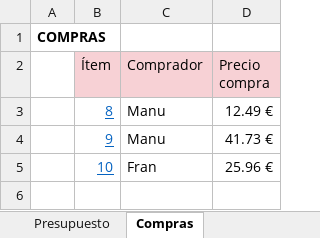
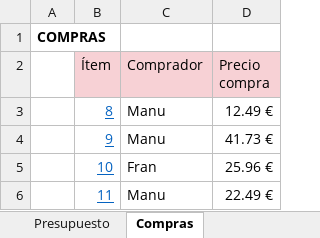
Before and after one commit to ManuelHuesoBejar/Subj_Robotics, an Excel workbook: docs/gestion/monetaria.xlsx, sheet Compras, drawn as a sheet; values as stored, in another font and other column widths than the file's, no borders; the diff names each change by its address in the sheet, - before the commit and + after, or states it on an @@ line.

```diff
--- a/docs/gestion/monetaria.xlsx (sheet Compras)
+++ b/docs/gestion/monetaria.xlsx (sheet Compras)
+row 6:  | 11 | Manu | 22.49 €
```
Also changed, not shown: sheet Inventario_cero_coste, sheet Presupuesto.
